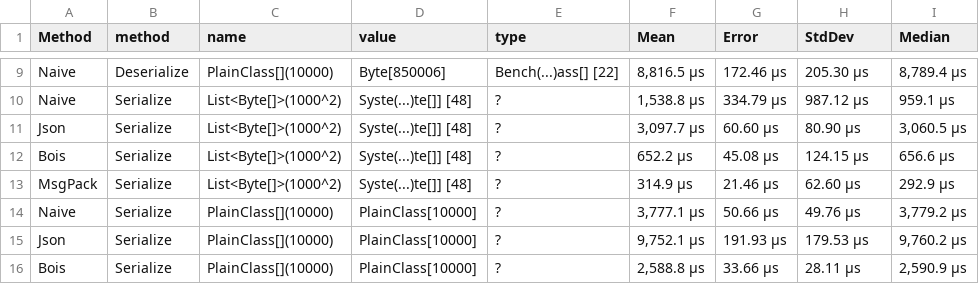
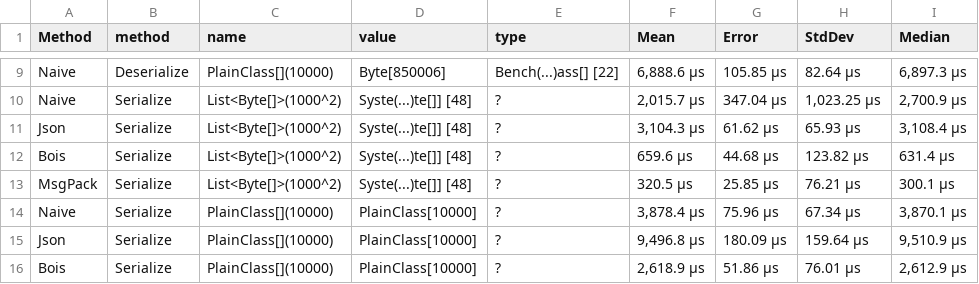
Before and after one commit to VyacheslavGarshin/NaiveSerializer, a CSV file: Naive.Serializer.Benchmark/Results/BigBenchmark-report.csv, drawn as a sheet; only a part is shown, gaps mark what is left out; the diff covers the shown part only; the diff names each change by its address in the sheet, - before the commit and + after, or states it on an @@ line.

```diff
--- a/Naive.Serializer.Benchmark/Results/BigBenchmark-report.csv
+++ b/Naive.Serializer.Benchmark/Results/BigBenchmark-report.csv
-F9 (Mean): 8,816.5 μs
+F9 (Mean): 6,888.6 μs
-G9 (Error): 172.46 μs
+G9 (Error): 105.85 μs
-H9 (StdDev): 205.30 μs
+H9 (StdDev): 82.64 μs
-I9 (Median): 8,789.4 μs
+I9 (Median): 6,897.3 μs
-F10 (Mean): 1,538.8 μs
+F10 (Mean): 2,015.7 μs
-G10 (Error): 334.79 μs
+G10 (Error): 347.04 μs
-H10 (StdDev): 987.12 μs
+H10 (StdDev): 1,023.25 μs
-I10 (Median): 959.1 μs
+I10 (Median): 2,700.9 μs
-F11 (Mean): 3,097.7 μs
+F11 (Mean): 3,104.3 μs
-G11 (Error): 60.60 μs
+G11 (Error): 61.62 μs
-H11 (StdDev): 80.90 μs
+H11 (StdDev): 65.93 μs
-I11 (Median): 3,060.5 μs
+I11 (Median): 3,108.4 μs
-F12 (Mean): 652.2 μs
+F12 (Mean): 659.6 μs
-G12 (Error): 45.08 μs
+G12 (Error): 44.68 μs
-H12 (StdDev): 124.15 μs
+H12 (StdDev): 123.82 μs
-I12 (Median): 656.6 μs
+I12 (Median): 631.4 μs
-F13 (Mean): 314.9 μs
+F13 (Mean): 320.5 μs
-G13 (Error): 21.46 μs
+G13 (Error): 25.85 μs
-H13 (StdDev): 62.60 μs
+H13 (StdDev): 76.21 μs
-I13 (Median): 292.9 μs
+I13 (Median): 300.1 μs
-F14 (Mean): 3,777.1 μs
+F14 (Mean): 3,878.4 μs
-G14 (Error): 50.66 μs
+G14 (Error): 75.96 μs
-H14 (StdDev): 49.76 μs
+H14 (StdDev): 67.34 μs
-I14 (Median): 3,779.2 μs
+I14 (Median): 3,870.1 μs
-F15 (Mean): 9,752.1 μs
+F15 (Mean): 9,496.8 μs
-G15 (Error): 191.93 μs
+G15 (Error): 180.09 μs
-H15 (StdDev): 179.53 μs
+H15 (StdDev): 159.64 μs
-I15 (Median): 9,760.2 μs
+I15 (Median): 9,510.9 μs
-F16 (Mean): 2,588.8 μs
+F16 (Mean): 2,618.9 μs
-G16 (Error): 33.66 μs
+G16 (Error): 51.86 μs
-H16 (StdDev): 28.11 μs
+H16 (StdDev): 76.01 μs
-I16 (Median): 2,590.9 μs
+I16 (Median): 2,612.9 μs
```
Also changed, not shown: 33 edited cells elsewhere in this file, Naive.Serializer.Benchmark/Results/PrimitivesBenchmark-report.csv, Naive.Serializer.Benchmark/Results/SmallBenchmark-report.csv, 13 other files.
